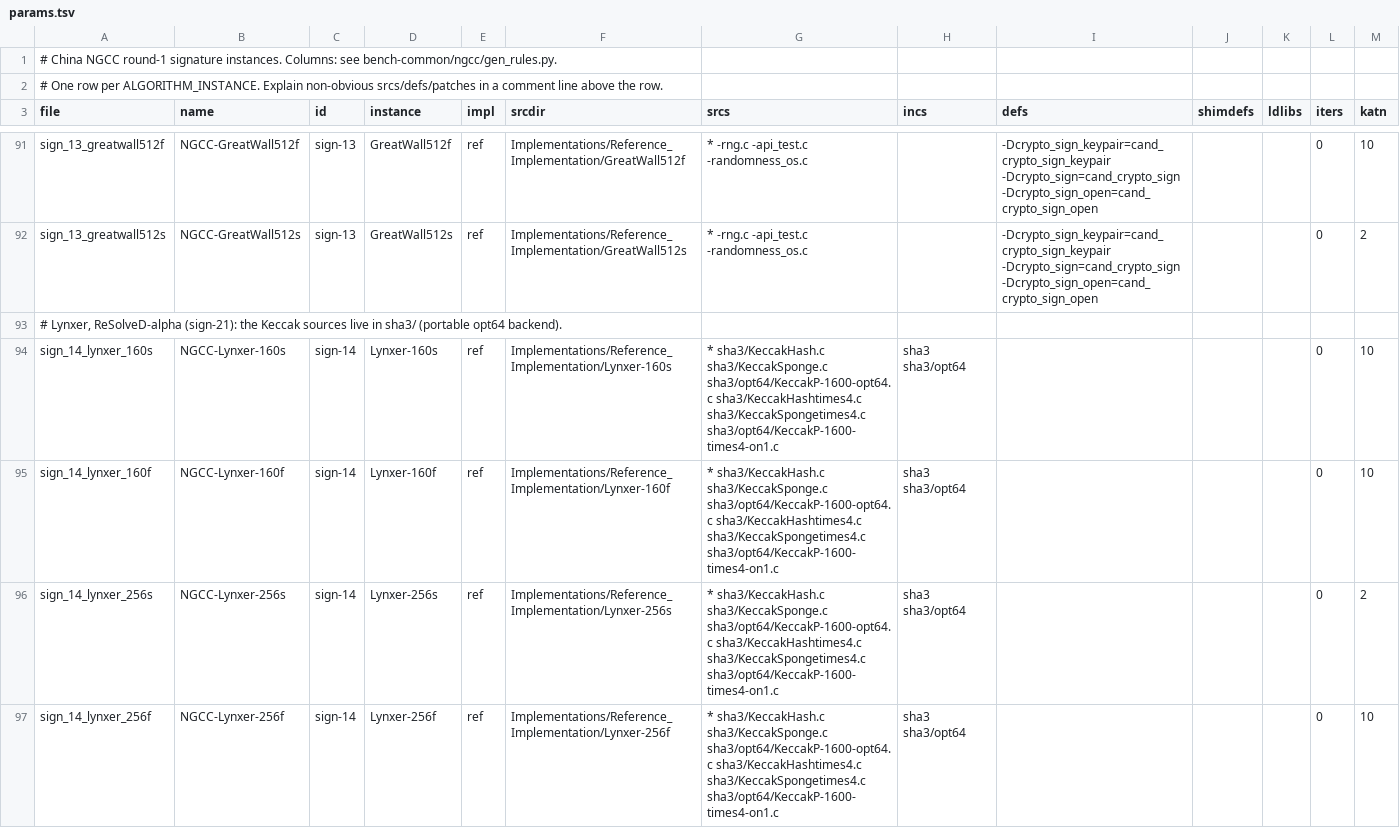
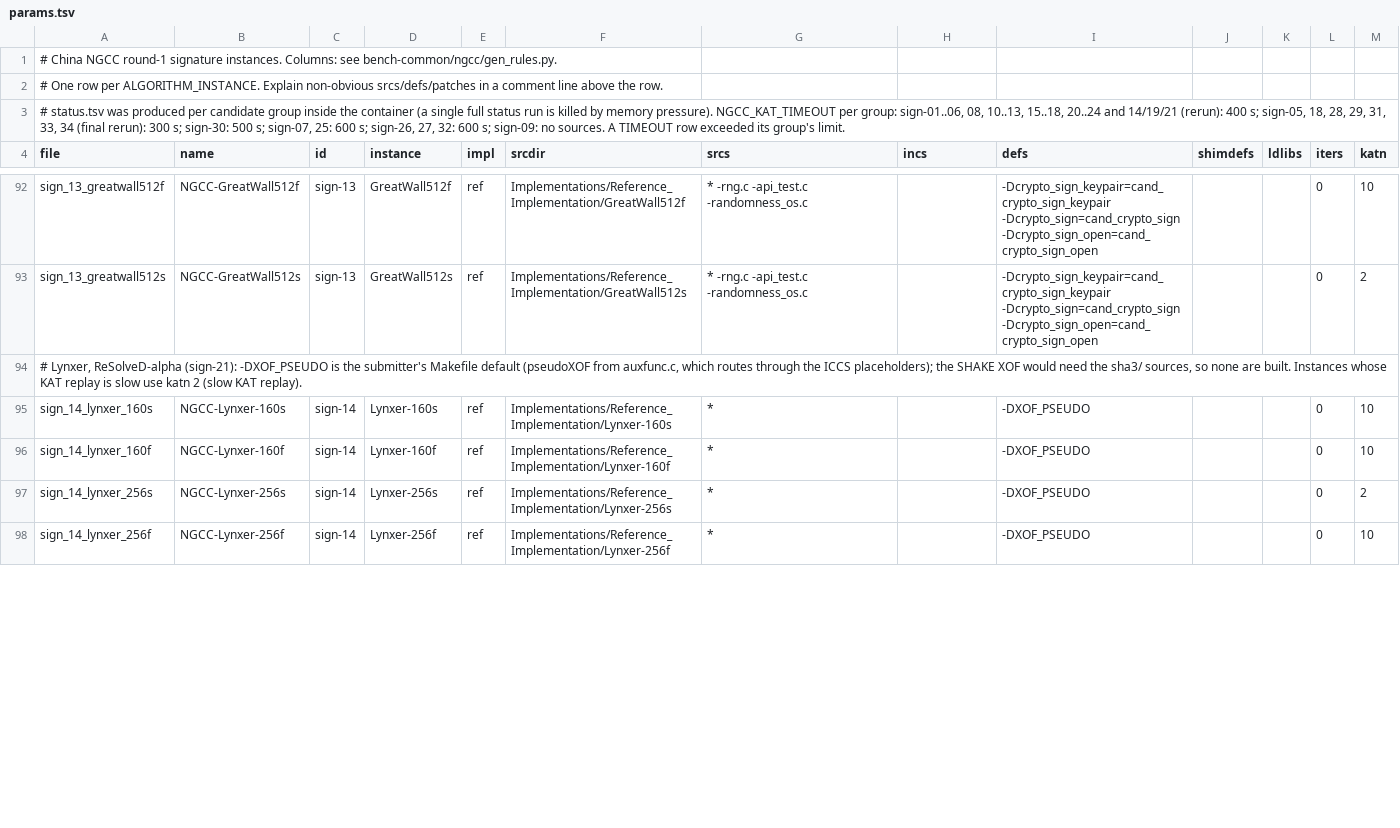
Before and after one commit to PQShield/nist-sigs-zoo, a TSV file: bench/schemes/ngcc/params.tsv, drawn as a sheet; only a part is shown, gaps mark what is left out; addresses are those after the commit; rows hold the shown columns only; the diff covers the shown part only; the diff names each change by its address in the sheet, - before the commit and + after, or states it on an @@ line.

```diff
--- a/bench/schemes/ngcc/params.tsv
+++ b/bench/schemes/ngcc/params.tsv
+row 3: # status.tsv was produced per candidate group inside the container (a single full status run is killed by memory pressure). NGCC_KAT_TIMEOUT per group: sign-01..06, 08, 10..13, 15..18, 20..24 and 14/19/21 (rerun): 400 s; sign-05, 18, 28, 29, 31, 33, 34 (final rerun): 300 s; sign-30: 500 s; sign-07, 25: 600 s; sign-26, 27, 32: 600 s; sign-09: no sources. A TIMEOUT row exceeded its group's limit.
-A94 (file): …ReSolveD-alpha (sign-21): the Keccak sources live in sha3/ (portable opt64 backend).
+A94 (file): …ReSolveD-alpha (sign-21): -DXOF_PSEUDO is the submitter's Makefile default (pseudoXOF from auxfunc.c, which routes through the ICCS placeholders); the SHAKE XOF would need the sha3/ sources, so none are built. Instances whose KAT replay is slow use katn 2 (slow KAT replay).
-G95:G98 (srcs): * sha3/KeccakHash.c sha3/KeccakSponge.c sha3/opt64/KeccakP-1600-opt64.c sha3/KeccakHashtimes4.c sha3/KeccakSpongetimes4.c sha3/opt64/KeccakP-1600-times4-on1.c
+G95:G98 (srcs): *
-H95:H98 (incs): sha3 sha3/opt64
+H95:H98 (incs): (empty)
-I95:I98 (defs): (empty)
+I95:I98 (defs): -DXOF_PSEUDO
```
Also changed, not shown: 2 added rows and 76 edited cells elsewhere in this file, bench/schemes/ngcc/status.tsv, 2 other files.
